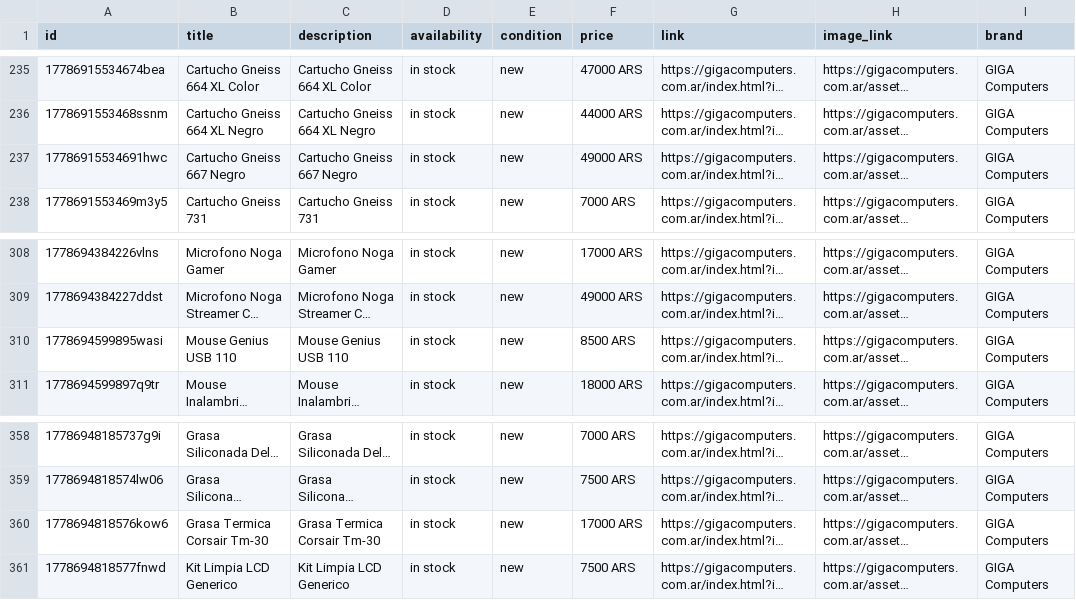
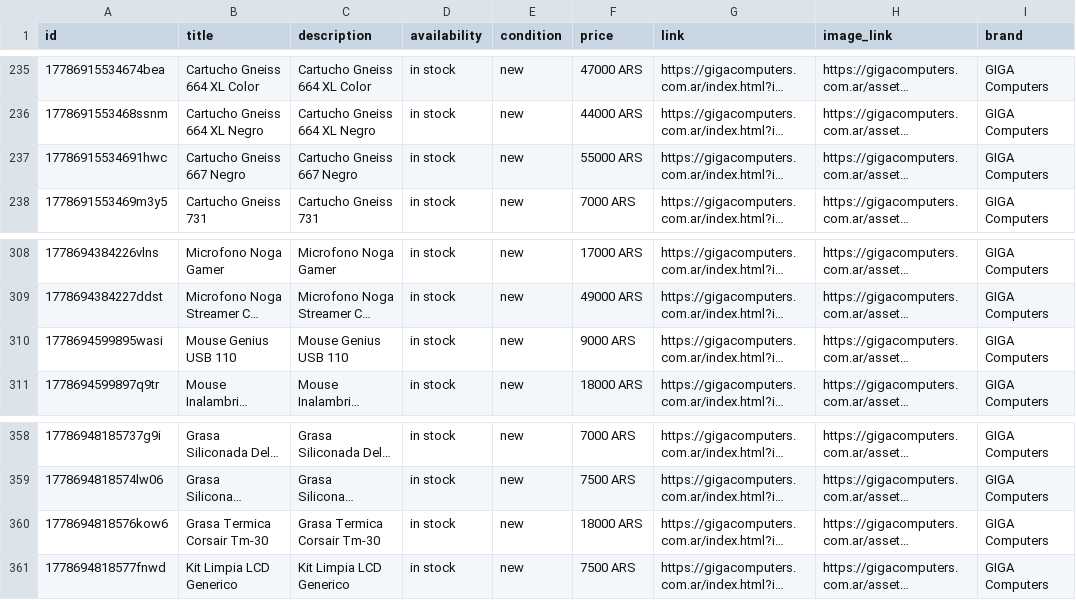
Before and after one commit to lucianodzienciol-hue/NexusGiga, a CSV file: web/catalog.csv, drawn as a sheet; only a part is shown, gaps mark what is left out; long unchanged cells end in …; the diff names each change by its address in the sheet, - before the commit and + after, or states it on an @@ line.

```diff
--- a/web/catalog.csv
+++ b/web/catalog.csv
-F237 (price): 49000 ARS
+F237 (price): 55000 ARS
-F310 (price): 8500 ARS
+F310 (price): 9000 ARS
-F360 (price): 17000 ARS
+F360 (price): 18000 ARS
```
Also changed, not shown: 1 other file.
